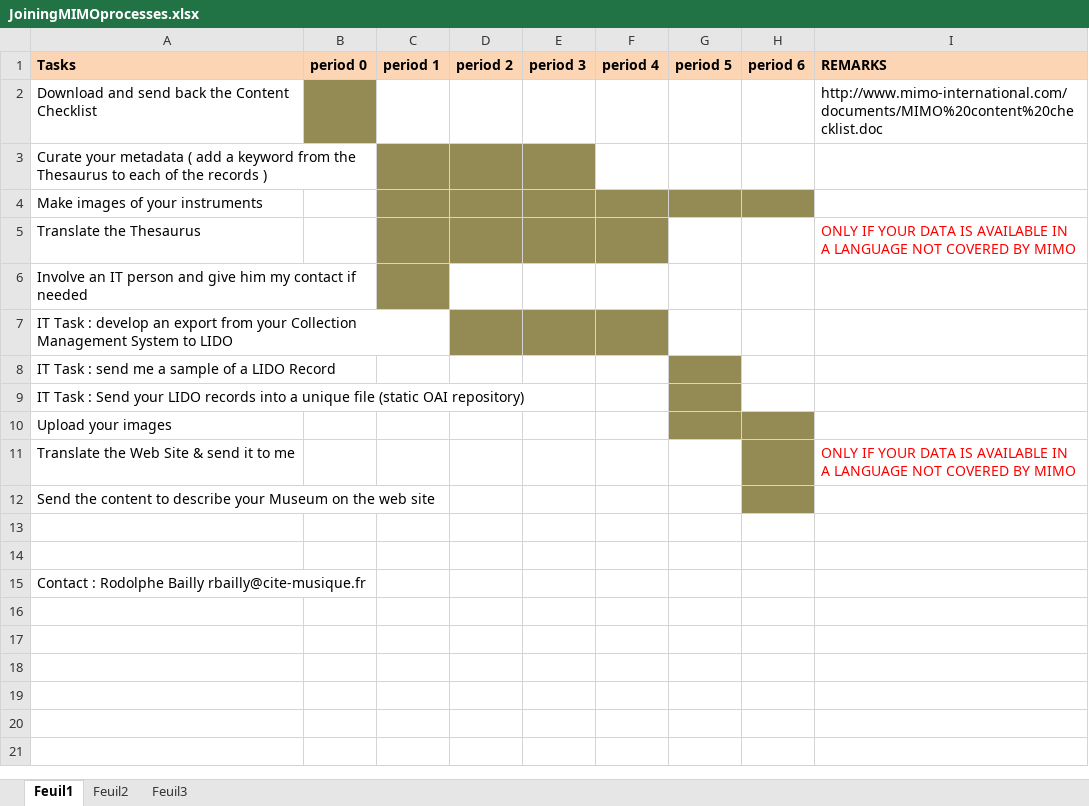
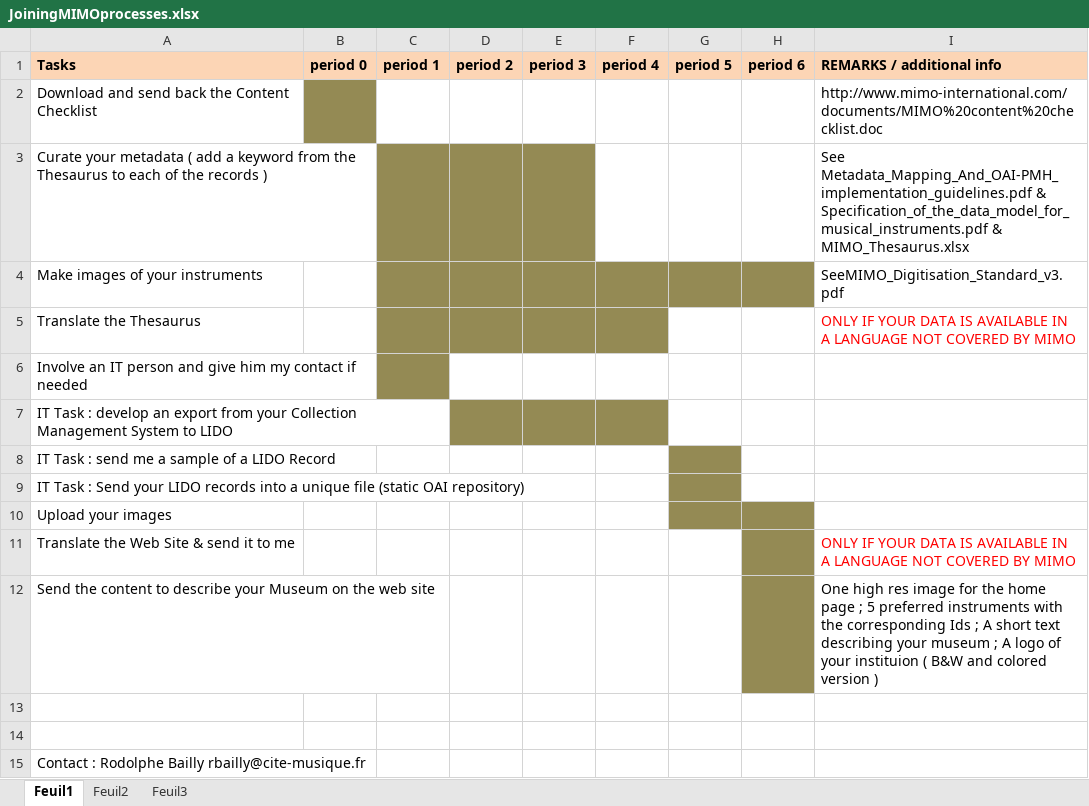
Before and after one commit to philharmoniedeparis/mimo, an Excel workbook: harvesting/Docs/JoiningMIMOprocesses.xlsx, sheet Feuil1, drawn as a sheet; values as stored, in another font and other column widths than the file's, no borders; the diff names each change by its address in the sheet, - before the commit and + after, or states it on an @@ line.

Commit message:
Added refecences to documentation

```diff
--- a/harvesting/Docs/JoiningMIMOprocesses.xlsx (sheet Feuil1)
+++ b/harvesting/Docs/JoiningMIMOprocesses.xlsx (sheet Feuil1)
-I1: REMARKS
+I1: REMARKS / additional info
-I3: (empty)
+I3: See Metadata_Mapping_And_OAI-PMH_implementation_guidelines.pdf & Specification_of_the_data_model_for_musical_instruments.pdf & MIMO_Thesaurus.xlsx
-I4: (empty)
+I4: SeeMIMO_Digitisation_Standard_v3.pdf
-I12: (empty)
+I12: One high res image for the home page ; 5 preferred instruments with the corresponding Ids ; A short text describing your museum ; A logo of your instituion ( B&W and colored version )
```
